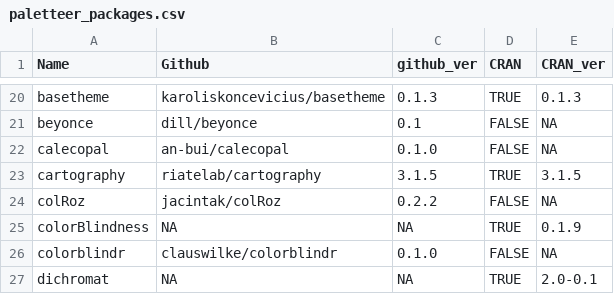
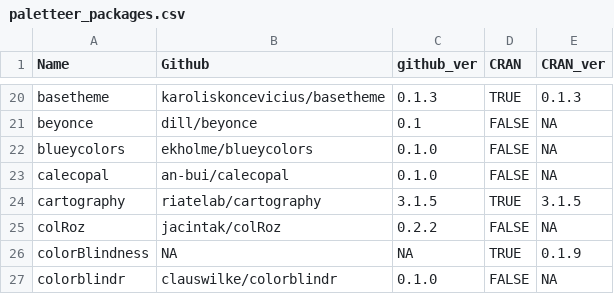
Before and after one commit to EmilHvitfeldt/paletteer, a CSV file: data-raw/paletteer_packages.csv, drawn as a sheet; only a part is shown, gaps mark what is left out; the shorter side is filled out with more unchanged rows; the diff names each change by its address in the sheet, - before the commit and + after, or states it on an @@ line.

```diff
--- a/data-raw/paletteer_packages.csv
+++ b/data-raw/paletteer_packages.csv
+row 22: blueycolors | ekholme/blueycolors | 0.1.0 | FALSE | NA
```
Also changed, not shown: data-raw/palettes_d_names.csv, 16 other files.
